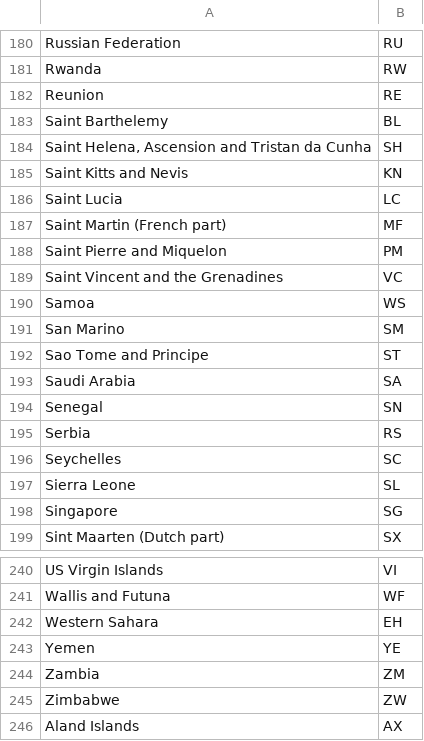
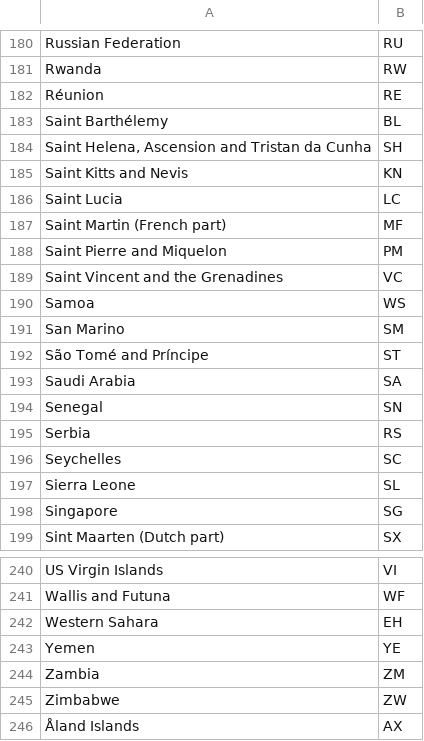
Before and after one commit to clarkevansteenderen/KG_watchlist_parallel, a CSV file: watchlistR_shiny/iso_codes/iso_codes.csv, drawn as a sheet; only a part is shown, gaps mark what is left out; the diff names each change by its address in the sheet, - before the commit and + after, or states it on an @@ line.

```diff
--- a/watchlistR_shiny/iso_codes/iso_codes.csv
+++ b/watchlistR_shiny/iso_codes/iso_codes.csv
-A182: Reunion
+A182: Réunion
-A183: Saint Barthelemy
+A183: Saint Barthélemy
-A192: Sao Tome and Principe
+A192: São Tomé and Príncipe
-A246: Aland Islands
+A246: Åland Islands
```
Also changed, not shown: 4 other files.
